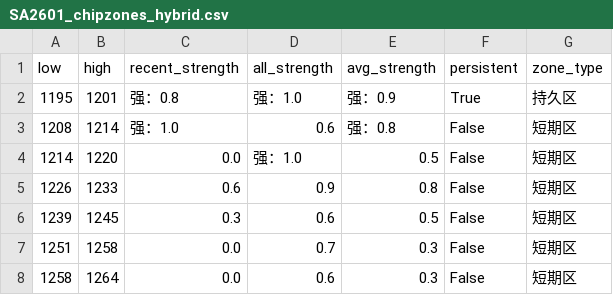
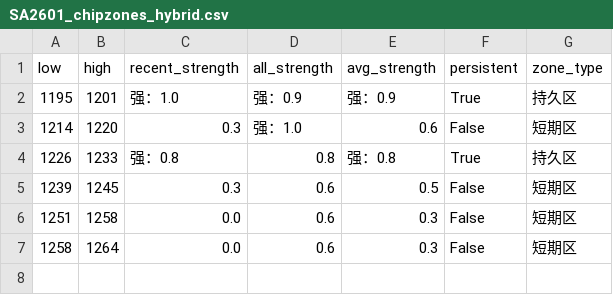
Before and after one commit to CMUJIN/trading, a CSV file: docs/SA2601/SA2601_chipzones_hybrid.csv, drawn as a sheet.

```diff
--- a/docs/SA2601/SA2601_chipzones_hybrid.csv
+++ b/docs/SA2601/SA2601_chipzones_hybrid.csv
@@ -1,8 +1,7 @@
 low,high,recent_strength,all_strength,avg_strength,persistent,zone_type
-1195,1201,强：0.8,强：1.0,强：0.9,True,持久区
-1208,1214,强：1.0,0.6,强：0.8,False,短期区
-1214,1220,0.0,强：1.0,0.5,False,短期区
-1226,1233,0.6,0.9,0.8,False,短期区
+1195,1201,强：1.0,强：0.9,强：0.9,True,持久区
+1214,1220,0.3,强：1.0,0.6,False,短期区
+1226,1233,强：0.8,0.8,强：0.8,True,持久区
 1239,1245,0.3,0.6,0.5,False,短期区
-1251,1258,0.0,0.7,0.3,False,短期区
+1251,1258,0.0,0.6,0.3,False,短期区
 1258,1264,0.0,0.6,0.3,False,短期区
```
Also changed, not shown: 2 other files.
